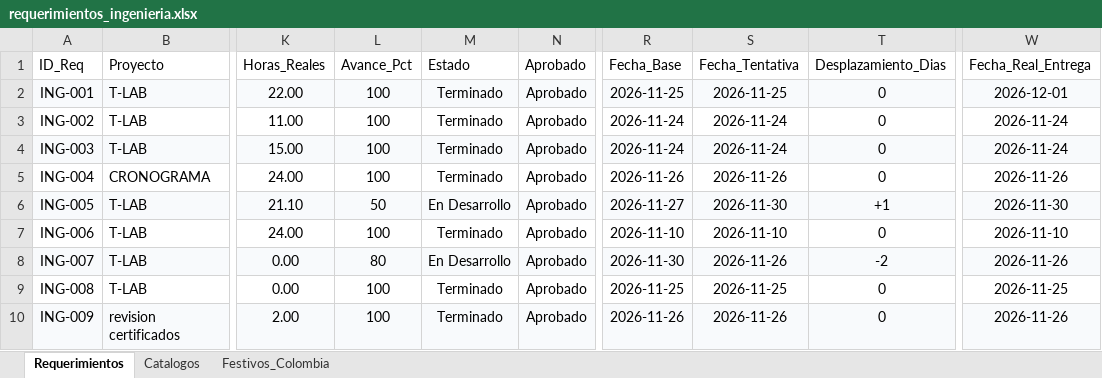
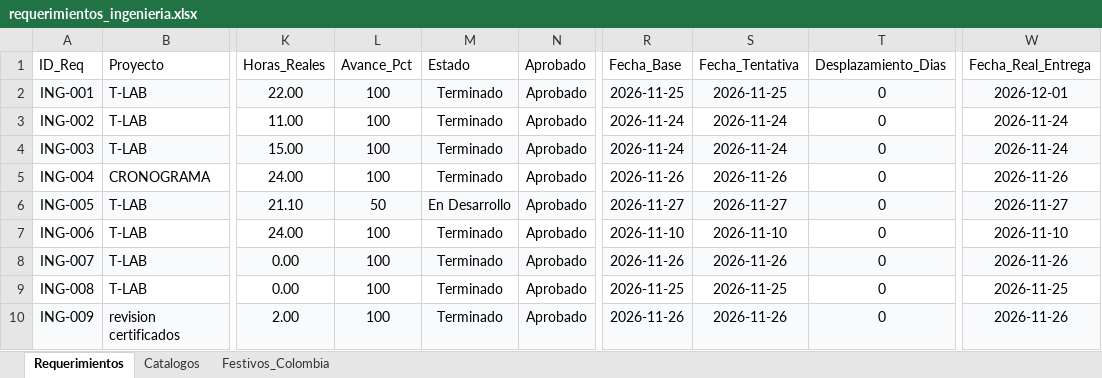
Before and after one commit to morenomolinasamantha-wq/control-avance-ingenieria, an Excel workbook: requerimientos_ingenieria.xlsx, sheet Requerimientos, drawn as a sheet; only a part is shown, gaps mark what is left out; values as stored, in another font and other column widths than the file's, no borders; the diff names each change by its address in the sheet, - before the commit and + after, or states it on an @@ line.

Commit message:
[skip ci] Actualizar requerimientos_ingenieria.xlsx desde tablero web

```diff
--- a/requerimientos_ingenieria.xlsx (sheet Requerimientos)
+++ b/requerimientos_ingenieria.xlsx (sheet Requerimientos)
-S6 (Fecha_Tentativa): 2026-11-30
+S6 (Fecha_Tentativa): 2026-11-27
-T6 (Desplazamiento_Dias): +1
+T6 (Desplazamiento_Dias): 0
-W6 (Fecha_Real_Entrega): 2026-11-30
+W6 (Fecha_Real_Entrega): 2026-11-27
-L8 (Avance_Pct): 80
+L8 (Avance_Pct): 100
-M8 (Estado): En Desarrollo
+M8 (Estado): Terminado
-R8 (Fecha_Base): 2026-11-30
+R8 (Fecha_Base): 2026-11-26
-T8 (Desplazamiento_Dias): -2
+T8 (Desplazamiento_Dias): 0
```
